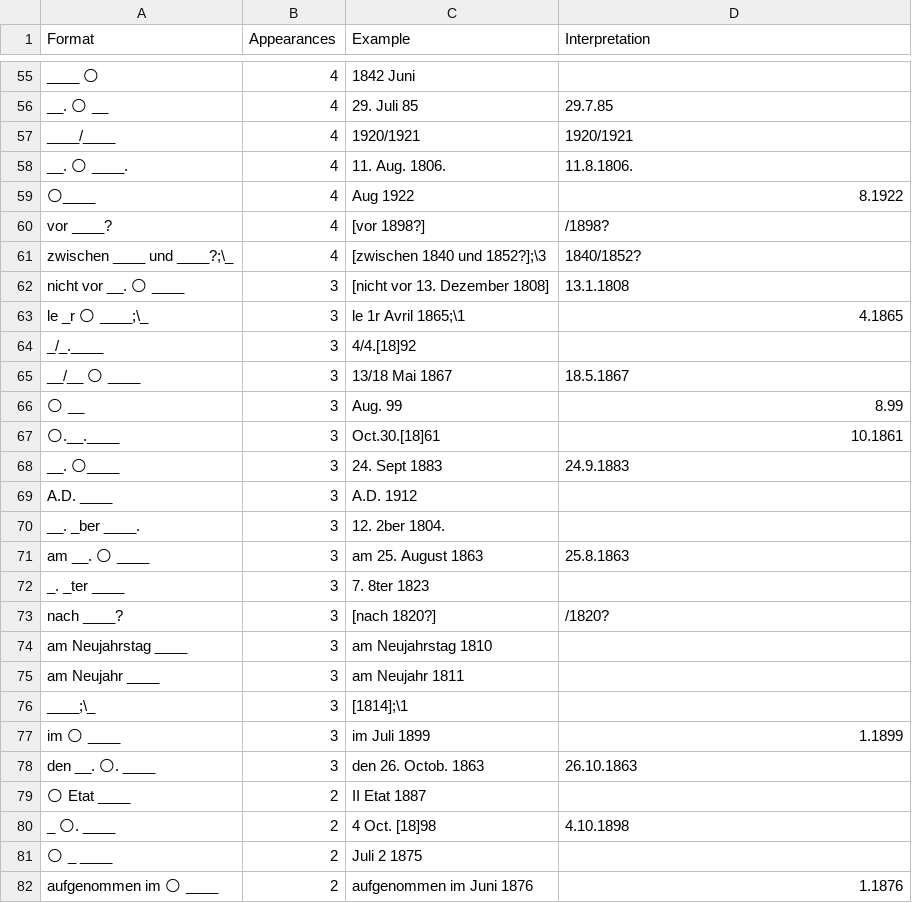
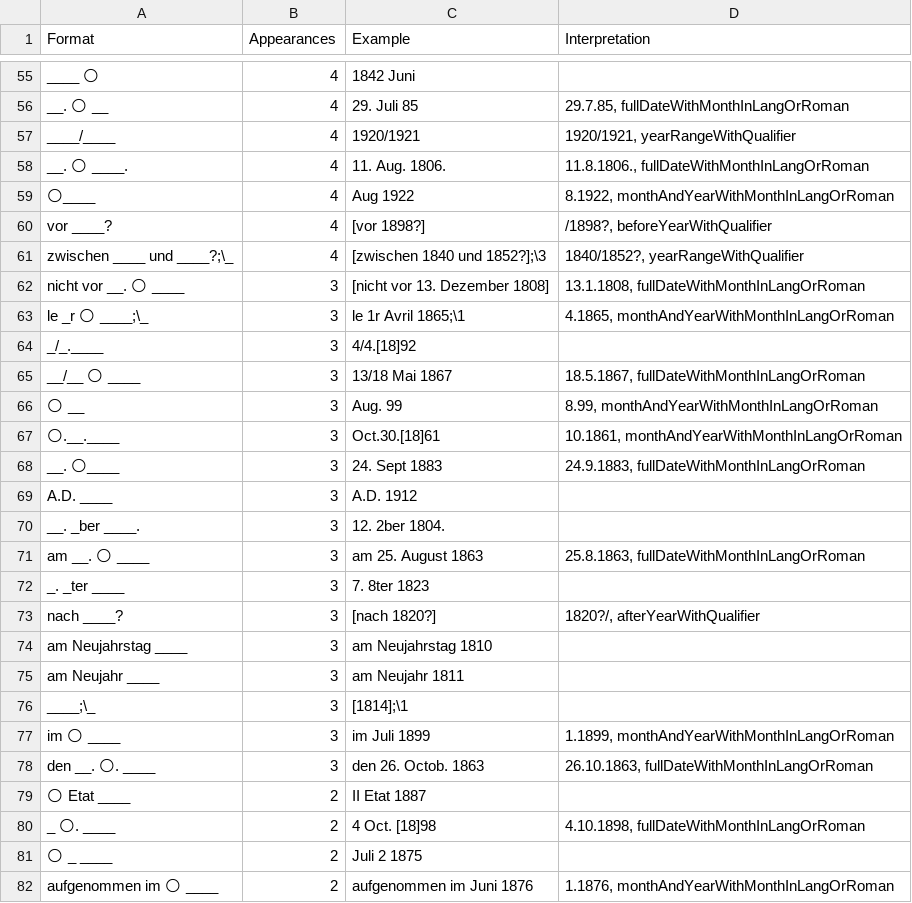
Before and after one commit to swiss-art-research-net/bso-data-pipeline, a CSV file: experiments/output/dateVariants-264$c.csv, drawn as a sheet; only a part is shown, gaps mark what is left out; the diff covers the shown part only; the diff names each change by its address in the sheet, - before the commit and + after, or states it on an @@ line.

Commit message:
add more interpretations

```diff
--- a/experiments/output/dateVariants-264$c.csv
+++ b/experiments/output/dateVariants-264$c.csv
-D56 (Interpretation): 29.7.85
+D56 (Interpretation): 29.7.85, fullDateWithMonthInLangOrRoman
-D57 (Interpretation): 1920/1921
+D57 (Interpretation): 1920/1921, yearRangeWithQualifier
-D58 (Interpretation): 11.8.1806.
+D58 (Interpretation): 11.8.1806., fullDateWithMonthInLangOrRoman
-D59 (Interpretation): 8.1922
+D59 (Interpretation): 8.1922, monthAndYearWithMonthInLangOrRoman
-D60 (Interpretation): /1898?
+D60 (Interpretation): /1898?, beforeYearWithQualifier
-D61 (Interpretation): 1840/1852?
+D61 (Interpretation): 1840/1852?, yearRangeWithQualifier
-D62 (Interpretation): 13.1.1808
+D62 (Interpretation): 13.1.1808, fullDateWithMonthInLangOrRoman
-D63 (Interpretation): 4.1865
+D63 (Interpretation): 4.1865, monthAndYearWithMonthInLangOrRoman
-D65 (Interpretation): 18.5.1867
+D65 (Interpretation): 18.5.1867, fullDateWithMonthInLangOrRoman
-D66 (Interpretation): 8.99
+D66 (Interpretation): 8.99, monthAndYearWithMonthInLangOrRoman
-D67 (Interpretation): 10.1861
+D67 (Interpretation): 10.1861, monthAndYearWithMonthInLangOrRoman
-D68 (Interpretation): 24.9.1883
+D68 (Interpretation): 24.9.1883, fullDateWithMonthInLangOrRoman
-D71 (Interpretation): 25.8.1863
+D71 (Interpretation): 25.8.1863, fullDateWithMonthInLangOrRoman
-D73 (Interpretation): /1820?
+D73 (Interpretation): 1820?/, afterYearWithQualifier
-D77 (Interpretation): 1.1899
+D77 (Interpretation): 1.1899, monthAndYearWithMonthInLangOrRoman
-D78 (Interpretation): 26.10.1863
+D78 (Interpretation): 26.10.1863, fullDateWithMonthInLangOrRoman
-D80 (Interpretation): 4.10.1898
+D80 (Interpretation): 4.10.1898, fullDateWithMonthInLangOrRoman
-D82 (Interpretation): 1.1876
+D82 (Interpretation): 1.1876, monthAndYearWithMonthInLangOrRoman
```
Also changed, not shown: 117 edited cells elsewhere in this file, experiments/output/dateVariants-100$d.csv, experiments/output/dateVariants-600$d.csv, 5 other files.
